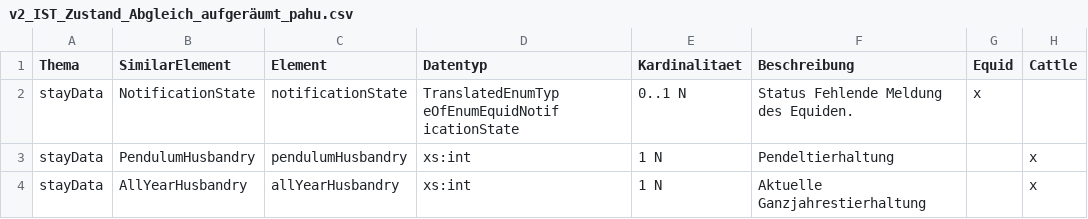
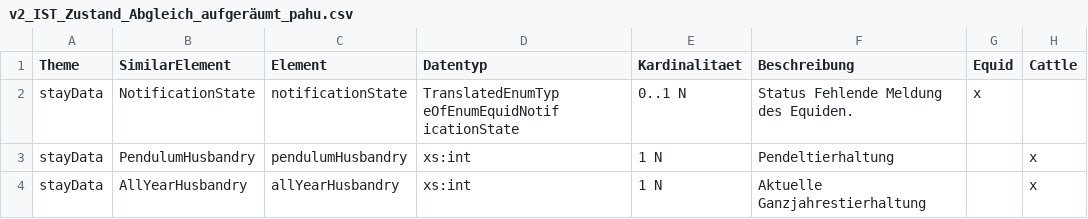
Before and after one commit to blw-ofag-ufag/eCH-02XX, a CSV file: v2_IST_Zustand_Abgleich_aufgeräumt_pahu.csv, drawn as a sheet; only a part is shown; the diff names each change by its address in the sheet, - before the commit and + after, or states it on an @@ line.

Commit message:
sdf

```diff
--- a/v2_IST_Zustand_Abgleich_aufgeräumt_pahu.csv
+++ b/v2_IST_Zustand_Abgleich_aufgeräumt_pahu.csv
-A1: Thema
+A1: Theme
```
